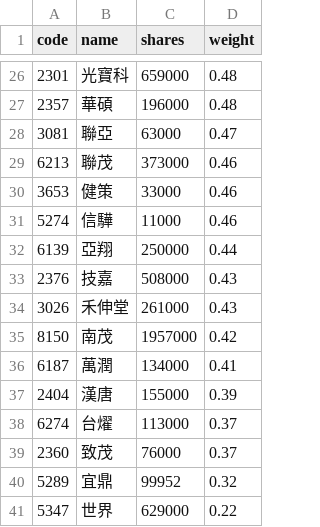
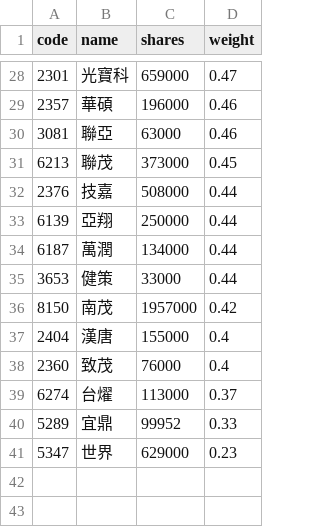
Before and after one commit to 4ru1013/capital-etf-00992a-portfolio, a CSV file: data/out/holdings/00992A_latest.csv, drawn as a sheet; only a part is shown, gaps mark what is left out; the diff covers the shown part only.

```diff
--- a/data/out/holdings/00992A_latest.csv
+++ b/data/out/holdings/00992A_latest.csv
@@ -26,16 +28,14 @@
-2301,光寶科,659000,0.48
-2357,華碩,196000,0.48
-3081,聯亞,63000,0.47
-6213,聯茂,373000,0.46
-3653,健策,33000,0.46
-5274,信驊,11000,0.46
+2301,光寶科,659000,0.47
+2357,華碩,196000,0.46
+3081,聯亞,63000,0.46
+6213,聯茂,373000,0.45
+2376,技嘉,508000,0.44
 6139,亞翔,250000,0.44
-2376,技嘉,508000,0.43
-3026,禾伸堂,261000,0.43
+6187,萬潤,134000,0.44
+3653,健策,33000,0.44
 8150,南茂,1957000,0.42
-6187,萬潤,134000,0.41
-2404,漢唐,155000,0.39
+2404,漢唐,155000,0.4
+2360,致茂,76000,0.4
 6274,台燿,113000,0.37
-2360,致茂,76000,0.37
-5289,宜鼎,99952,0.32
-5347,世界,629000,0.22
+5289,宜鼎,99952,0.33
+5347,世界,629000,0.23
```
Also changed, not shown: 8 added rows, 6 removed rows and 18 edited cells elsewhere in this file, 4 other files.
